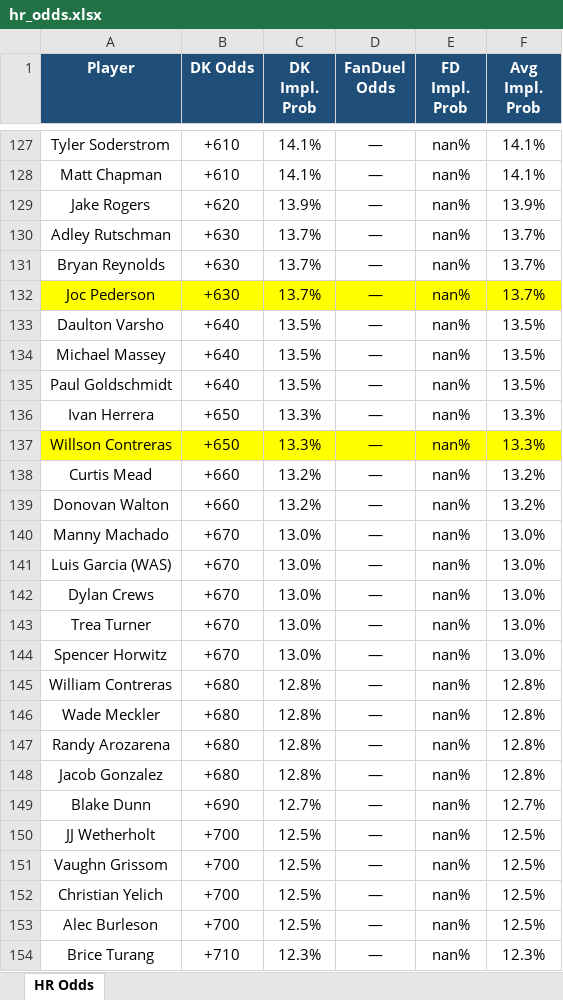
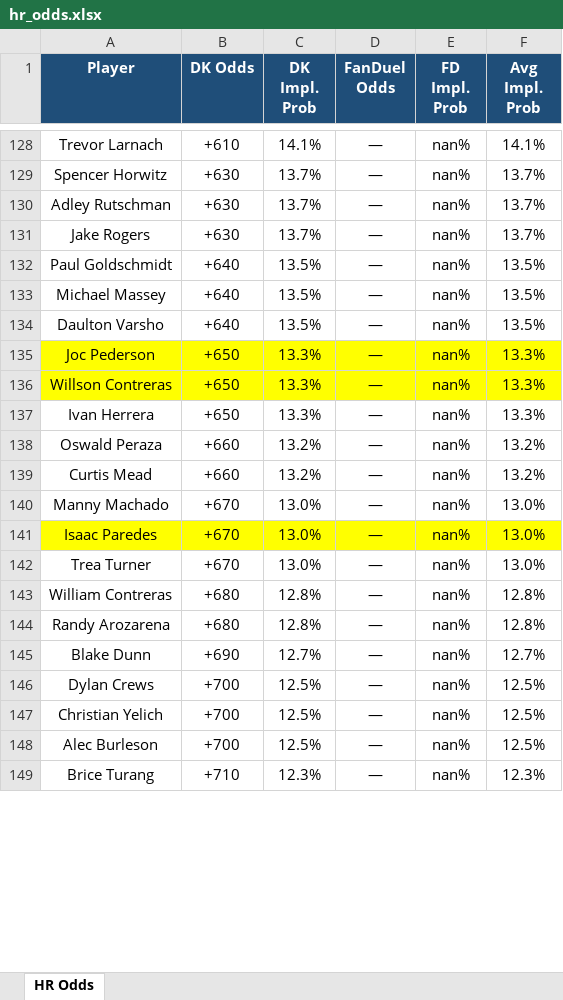
Before and after one commit to kornbergercharles-prog/HR-Odds-Scraper, an Excel workbook: hr_odds.xlsx, sheet HR Odds, drawn as a sheet; only a part is shown, gaps mark what is left out; values as stored, in another font and other column widths than the file's, no borders; removed rows and columns are numbered as before the commit, all else as after; the diff covers the shown part only; the diff names each change by its address in the sheet, - before the commit and + after, or states it on an @@ line.

```diff
--- a/hr_odds.xlsx (sheet HR Odds)
+++ b/hr_odds.xlsx (sheet HR Odds)
-A128 (Player): Tyler Soderstrom
+A128 (Player): Trevor Larnach
@@ row 128 moved to row 126: Matt Chapman @@
-row 129: Jake Rogers | +620 | 13.9% | — | nan% | 13.9%
+row 129: Spencer Horwitz | +630 | 13.7% | — | nan% | 13.7%
-row 131: Bryan Reynolds | +630 | 13.7% | — | nan% | 13.7%
-A131 (Player): Joc Pederson
+A131 (Player): Jake Rogers
-A131:F131 fill: #FFFF00
+A131:F131 fill: none
@@ row 135 moved to row 132: Paul Goldschmidt @@
@@ row 134 moved to row 133: Michael Massey @@
+row 135: Joc Pederson | +650 | 13.3% | — | nan% | 13.3%
@@ row 137 moved to row 136: Willson Contreras @@
+row 138: Oswald Peraza | +660 | 13.2% | — | nan% | 13.2%
-row 139: Donovan Walton | +660 | 13.2% | — | nan% | 13.2%
-row 141: Luis Garcia (WAS) | +670 | 13.0% | — | nan% | 13.0%
-A141 (Player): Dylan Crews
+A141 (Player): Isaac Paredes
-A141:F141 fill: none
+A141:F141 fill: #FFFF00
-row 144: Spencer Horwitz | +670 | 13.0% | — | nan% | 13.0%
-row 146: Wade Meckler | +680 | 12.8% | — | nan% | 12.8%
-row 148: Jacob Gonzalez | +680 | 12.8% | — | nan% | 12.8%
-row 150: JJ Wetherholt | +700 | 12.5% | — | nan% | 12.5%
-A146 (Player): Vaughn Grissom
+A146 (Player): Dylan Crews
```
Also changed, not shown: 69 added rows, 64 removed rows, 17 moved rows, 71 edited cells and cell formats elsewhere in this sheet, 2 other files.
